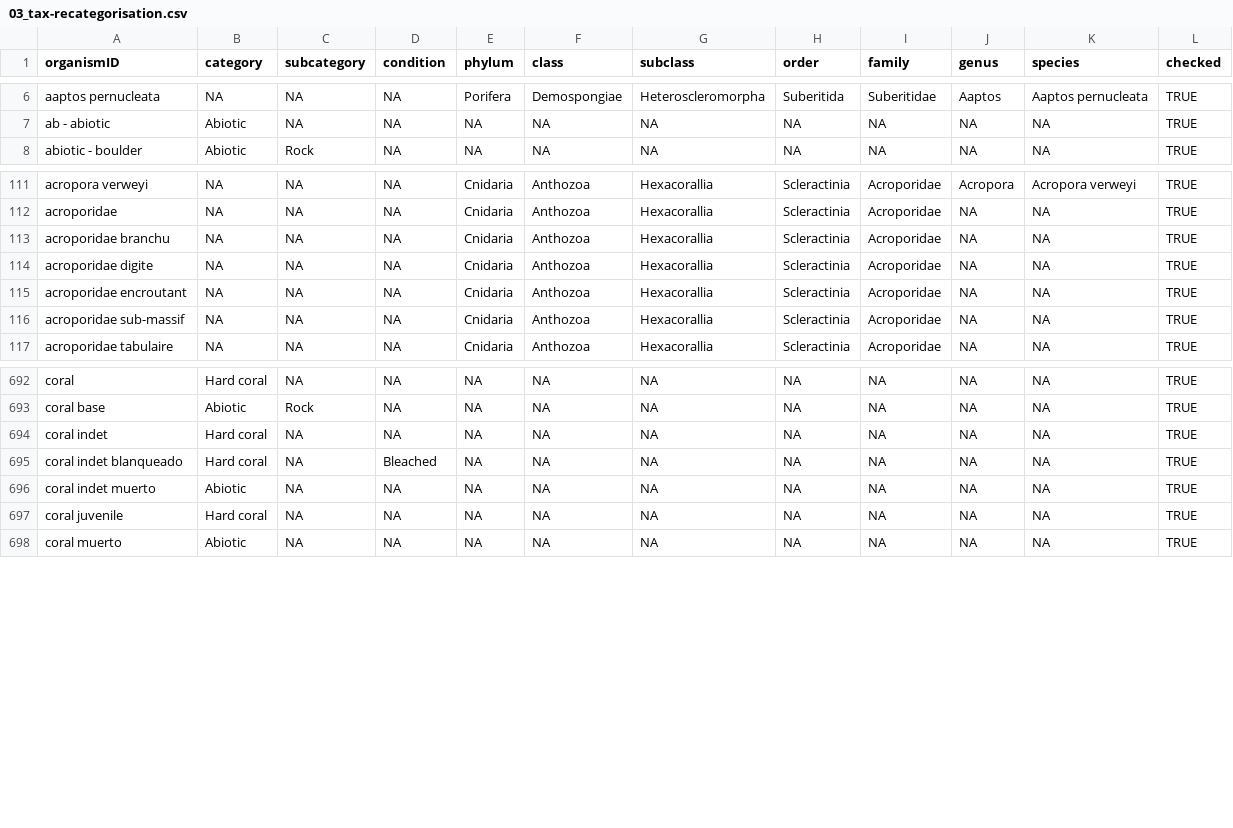
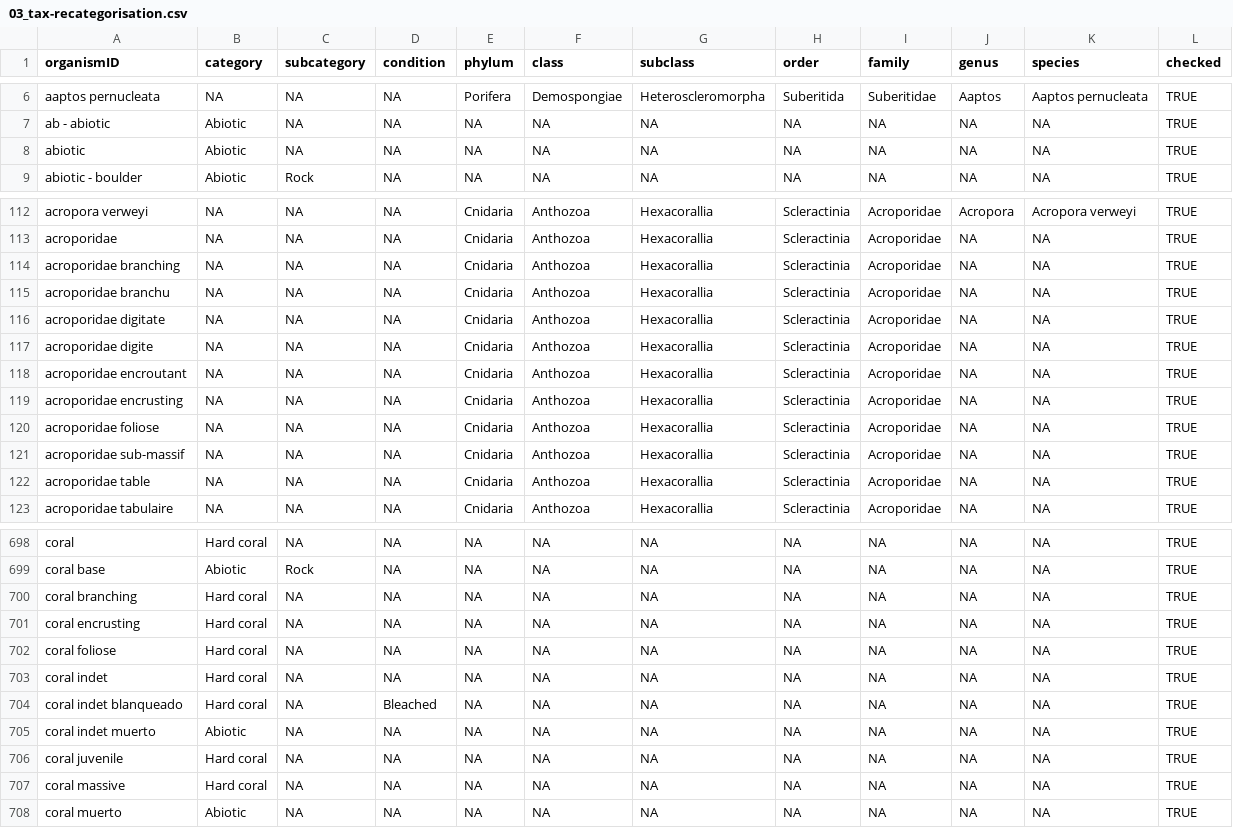
Before and after one commit to GCRMN/gcrmndb_benthos, a CSV file: data/03_tax-recategorisation.csv, drawn as a sheet; only a part is shown, gaps mark what is left out; the diff covers the shown part only; the diff names each change by its address in the sheet, - before the commit and + after, or states it on an @@ line.

Commit message:
standardize dataset 0141

```diff
--- a/data/03_tax-recategorisation.csv
+++ b/data/03_tax-recategorisation.csv
+row 8: abiotic | Abiotic | NA | NA | NA | NA | NA | NA | NA | NA | NA | TRUE
+row 114: acroporidae branching | NA | NA | NA | Cnidaria | Anthozoa | Hexacorallia | Scleractinia | Acroporidae | NA | NA | TRUE
+row 116: acroporidae digitate | NA | NA | NA | Cnidaria | Anthozoa | Hexacorallia | Scleractinia | Acroporidae | NA | NA | TRUE
+row 119: acroporidae encrusting | NA | NA | NA | Cnidaria | Anthozoa | Hexacorallia | Scleractinia | Acroporidae | NA | NA | TRUE
+row 120: acroporidae foliose | NA | NA | NA | Cnidaria | Anthozoa | Hexacorallia | Scleractinia | Acroporidae | NA | NA | TRUE
+row 122: acroporidae table | NA | NA | NA | Cnidaria | Anthozoa | Hexacorallia | Scleractinia | Acroporidae | NA | NA | TRUE
+row 700: coral branching | Hard coral | NA | NA | NA | NA | NA | NA | NA | NA | NA | TRUE
+row 701: coral encrusting | Hard coral | NA | NA | NA | NA | NA | NA | NA | NA | NA | TRUE
+row 702: coral foliose | Hard coral | NA | NA | NA | NA | NA | NA | NA | NA | NA | TRUE
+row 707: coral massive | Hard coral | NA | NA | NA | NA | NA | NA | NA | NA | NA | TRUE
```
Also changed, not shown: 2 added rows elsewhere in this file, 3 other files.
